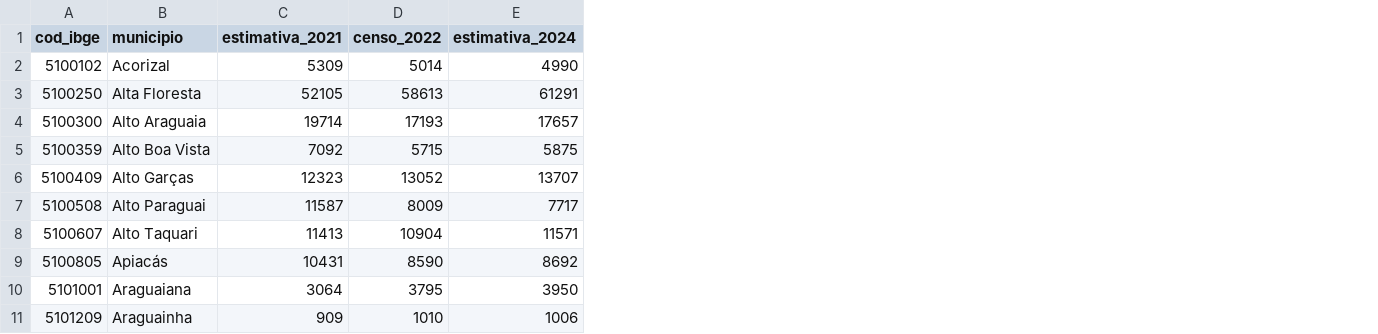
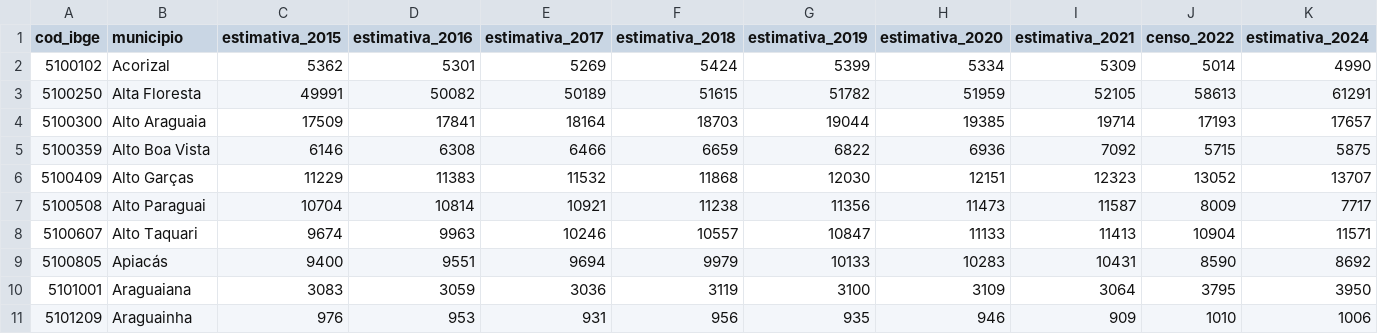
Before and after one commit to cleitonfranco74/radar_fiscal_municipal, a CSV file: dados/mt/populacao_mt.csv, drawn as a sheet; only a part is shown; the diff names each change by its address in the sheet, - before the commit and + after, or states it on an @@ line.

```diff
--- a/dados/mt/populacao_mt.csv
+++ b/dados/mt/populacao_mt.csv
+column C (estimativa_2015), rows 2-11: 5362 | 49991 | 17509 | 6146 | 11229 | 10704 | 9674 | 9400 | 3083 | 976
+column D (estimativa_2016), rows 2-11: 5301 | 50082 | 17841 | 6308 | 11383 | 10814 | 9963 | 9551 | 3059 | 953
+column E (estimativa_2017), rows 2-11: 5269 | 50189 | 18164 | 6466 | 11532 | 10921 | 10246 | 9694 | 3036 | 931
+column F (estimativa_2018), rows 2-11: 5424 | 51615 | 18703 | 6659 | 11868 | 11238 | 10557 | 9979 | 3119 | 956
+column G (estimativa_2019), rows 2-11: 5399 | 51782 | 19044 | 6822 | 12030 | 11356 | 10847 | 10133 | 3100 | 935
+column H (estimativa_2020), rows 2-11: 5334 | 51959 | 19385 | 6936 | 12151 | 11473 | 11133 | 10283 | 3109 | 946
```
Also changed, not shown: 6 other files.
